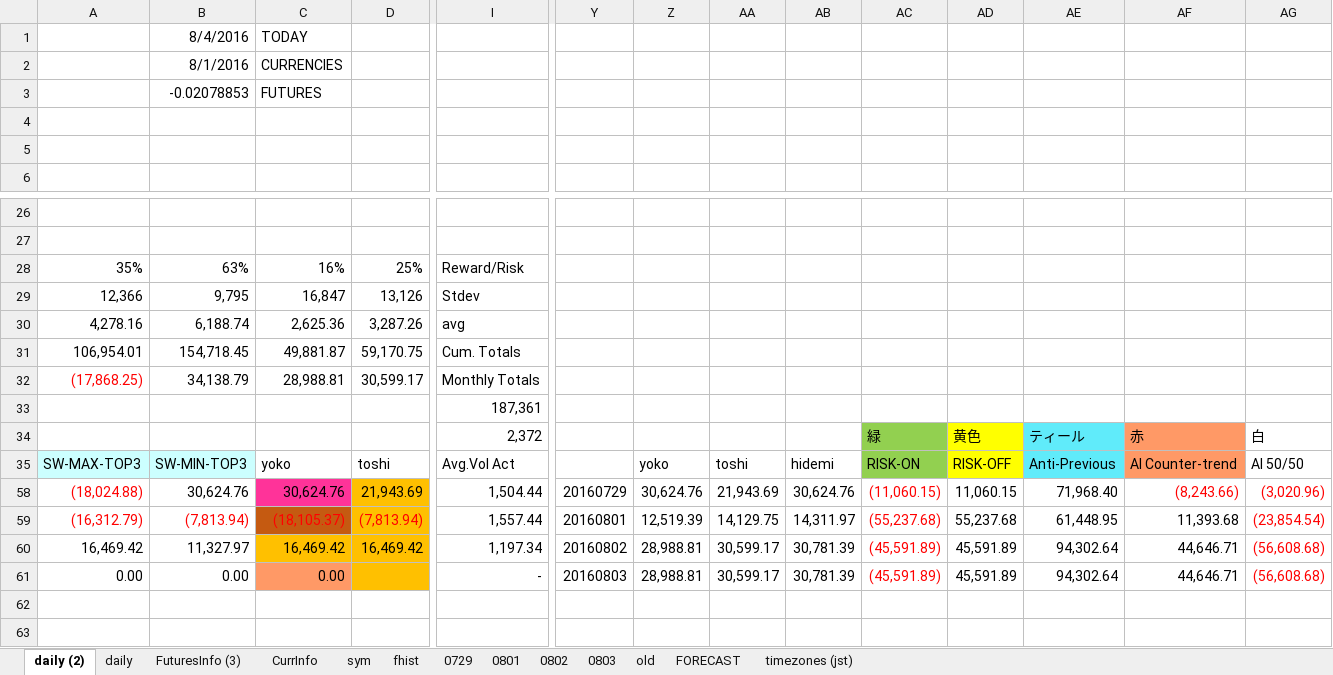
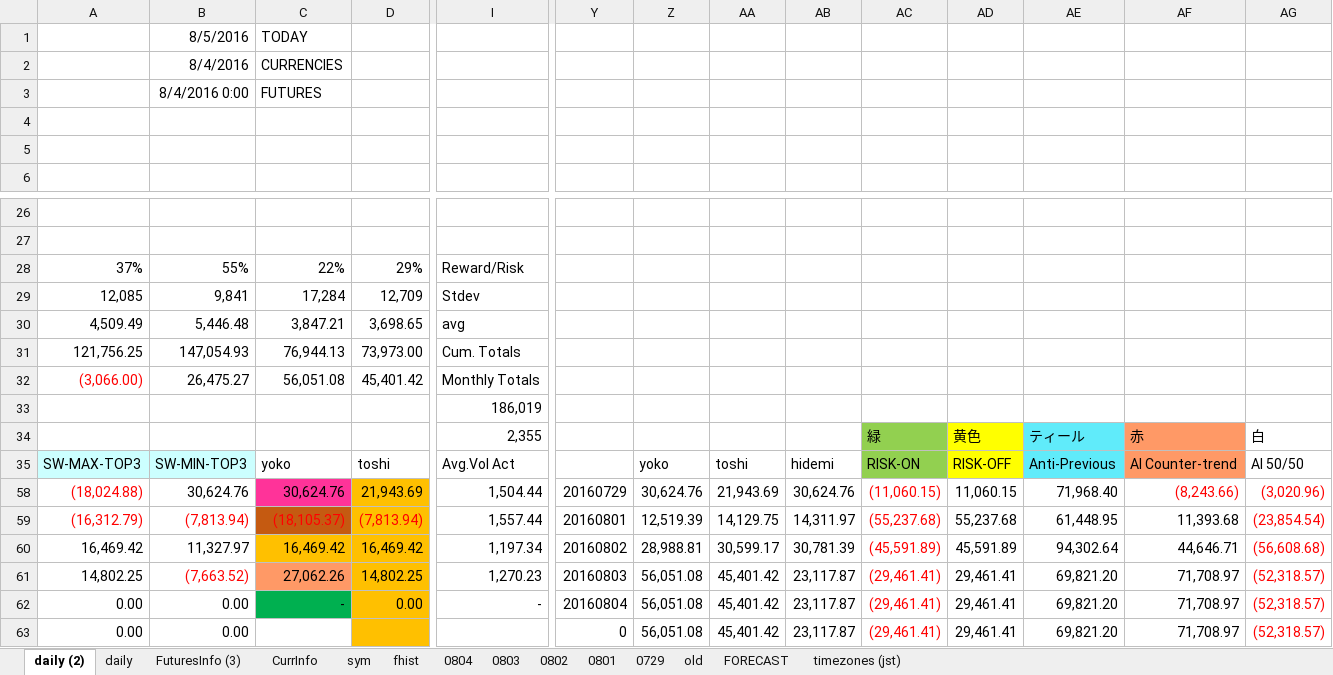
Before and after one commit to hasakura511/ML-TSDP, an Excel workbook: data/systems/SIGNALBOOK_201608.xlsx, sheet daily (2), drawn as a sheet; only a part is shown, gaps mark what is left out; values as stored, in another font and other column widths than the file's, no borders; charts and pictures and conditional formats not drawn; removed rows and columns are numbered as before the commit, all else as after; rows hold the shown columns only; the diff covers the shown part only; the diff names each change by its address in the sheet, - before the commit and + after, or states it on an @@ line.

```diff
--- a/data/systems/SIGNALBOOK_201608.xlsx (sheet daily (2))
+++ b/data/systems/SIGNALBOOK_201608.xlsx (sheet daily (2))
+sheet tab: 0804
@@ sheet tab order changed: daily (2) | daily | FuturesInfo (3) | CurrInfo | sym | fhist | 0804 | 0803 | 0802 | 0801 | 0729 | old | FORECAST | timezones (jst) @@
-B1: 8/4/2016
+B1: 8/5/2016
-B2: 8/1/2016
+B2: 8/4/2016
-B3: -0.02078853
+B3: 8/4/2016 0:00
-row 28: 35% | 63% | 16% | 25% | Reward/Risk
-row 29: 12,366 | 9,795 | 16,847 | 13,126 | Stdev
-row 30: 4,278.16 | 6,188.74 | 2,625.36 | 3,287.26 | avg
-row 31: 106,954.01 | 154,718.45 | 49,881.87 | 59,170.75 | Cum. Totals
-row 32: (17,868.25) | 34,138.79 | 28,988.81 | 30,599.17 | Monthly Totals
+row 28: 37% | 55% | 22% | 29% | Reward/Risk
+row 29: 12,085 | 9,841 | 17,284 | 12,709 | Stdev
+row 30: 4,509.49 | 5,446.48 | 3,847.21 | 3,698.65 | avg
+row 31: 121,756.25 | 147,054.93 | 76,944.13 | 73,973.00 | Cum. Totals
+row 32: (3,066.00) | 26,475.27 | 56,051.08 | 45,401.42 | Monthly Totals
-I33: 187,361
+I33: 186,019
-I34: 2,372
+I34: 2,355
+row 61: 14,802.25 | (7,663.52) | 27,062.26 | 14,802.25 | 1,270.23 | 20160803 | 56,051.08 | 45,401.42 | 23,117.87 | (29,461.41) | 29,461.41 | 69,821.20 | 71,708.97 | (52,318.57)
-C62: 0.00
+C62: -
-C62 fill: #FF9966
+C62 fill: #00B050
-D62: (empty)
+D62: 0.00
-Y62: 20160803
+Y62: 20160804
-Z62: 28,988.81
+Z62: 56,051.08
-AA62: 30,599.17
+AA62: 45,401.42
-AB62: 30,781.39
+AB62: 23,117.87
-AC62: (45,591.89)
+AC62: (29,461.41)
-AD62: 45,591.89
+AD62: 29,461.41
-AE62: 94,302.64
+AE62: 69,821.20
-AF62: 44,646.71
+AF62: 71,708.97
-AG62: (56,608.68)
+AG62: (52,318.57)
-row 62: (empty)
+row 63: 0.00 | 0.00 |  |  |  | 0 | 56,051.08 | 45,401.42 | 23,117.87 | (29,461.41) | 29,461.41 | 69,821.20 | 71,708.97 | (52,318.57)
```
Also changed, not shown: 9 edited cells elsewhere in this sheet, sheet 0803, sheet old, sheet FuturesInfo (3), sheet CurrInfo, sheet daily, sheet fhist, 3 more sheets, formulas that keep their value, hidden cells, charts or pictures, 1 other file.
